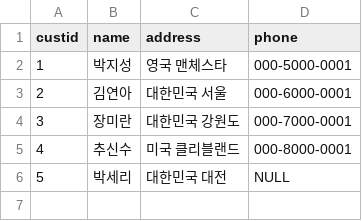
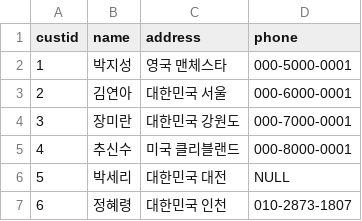
Before and after one commit to hyxrong42/madang_streamlit, a CSV file: Customer_madang.csv, drawn as a sheet.

Commit message:
Customer_madang.csv

```diff
--- a/Customer_madang.csv
+++ b/Customer_madang.csv
@@ -6 +6,2 @@ custid,name,address,phone
 5,박세리,"대한민국 대전",NULL
+6,정혜령,"대한민국 인천",010-2873-1807
```
